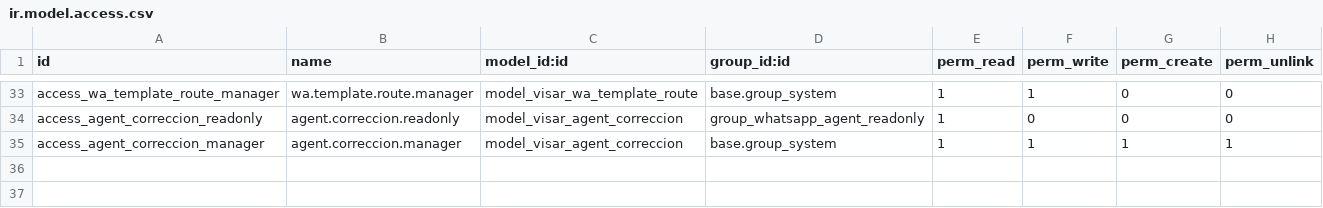
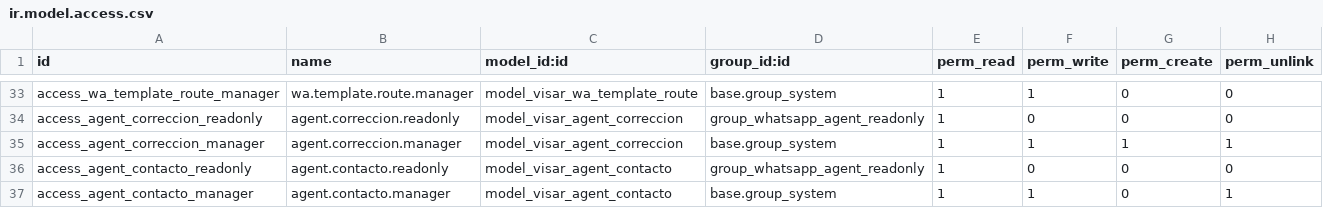
Before and after one commit to hanovamx/visar-homes, a CSV file: visar_whatsapp_agent/security/ir.model.access.csv, drawn as a sheet; only a part is shown, gaps mark what is left out.

```diff
--- a/visar_whatsapp_agent/security/ir.model.access.csv
+++ b/visar_whatsapp_agent/security/ir.model.access.csv
@@ -35 +35,3 @@ access_agent_correccion_readonly,agent.correccion.readonly,model_visar_agent_cor
 access_agent_correccion_manager,agent.correccion.manager,model_visar_agent_correccion,base.group_system,1,1,1,1
+access_agent_contacto_readonly,agent.contacto.readonly,model_visar_agent_contacto,group_whatsapp_agent_readonly,1,0,0,0
+access_agent_contacto_manager,agent.contacto.manager,model_visar_agent_contacto,base.group_system,1,1,0,1
```
Also changed, not shown: 9 other files.
